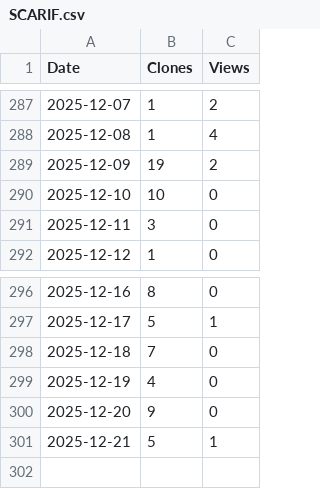
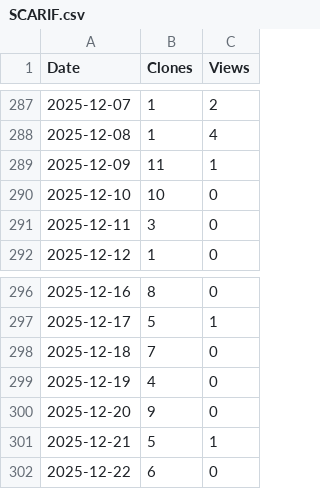
Before and after one commit to arc-research-lab/SCARIF, a CSV file: assets/SCARIF.csv, drawn as a sheet; only a part is shown, gaps mark what is left out.

```diff
--- a/assets/SCARIF.csv
+++ b/assets/SCARIF.csv
@@ -288,3 +288,3 @@ Date,Clones,Views
 2025-12-08,1,4
-2025-12-09,19,2
+2025-12-09,11,1
 2025-12-10,10,0
@@ -301 +301,2 @@ Date,Clones,Views
 2025-12-21,5,1
+2025-12-22,6,0
```
Also changed, not shown: 3 other files.
